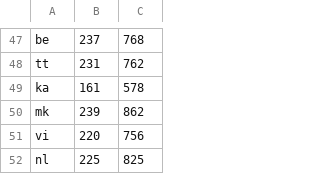
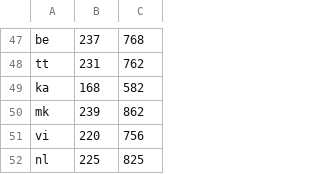
Before and after one commit to panda-pishet-kod/lang-switcher, a TSV file: tools/feed-caps.tsv, drawn as a sheet; only a part is shown, gaps mark what is left out.

```diff
--- a/tools/feed-caps.tsv
+++ b/tools/feed-caps.tsv
@@ -48,3 +48,3 @@ be	237	768
 tt	231	762
-ka	161	578
+ka	168	582
 mk	239	862
```
